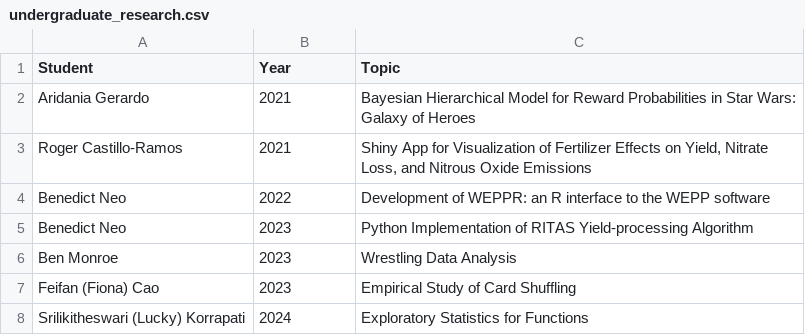
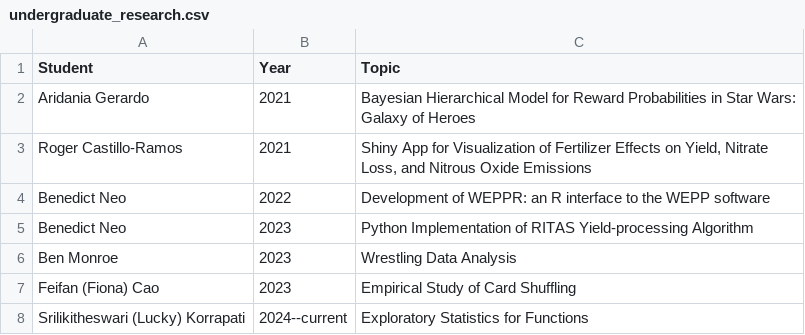
Before and after one commit to jarad/cv, a CSV file: undergraduate_research.csv, drawn as a sheet.

Commit message:
Continue UG research

```diff
--- a/undergraduate_research.csv
+++ b/undergraduate_research.csv
@@ -7,2 +7,2 @@ Ben Monroe,2023,Wrestling Data Analysis
 Feifan (Fiona) Cao,2023,Empirical Study of Card Shuffling
-Srilikitheswari (Lucky) Korrapati,2024,Exploratory Statistics for Functions
+Srilikitheswari (Lucky) Korrapati,2024--current,Exploratory Statistics for Functions
```
